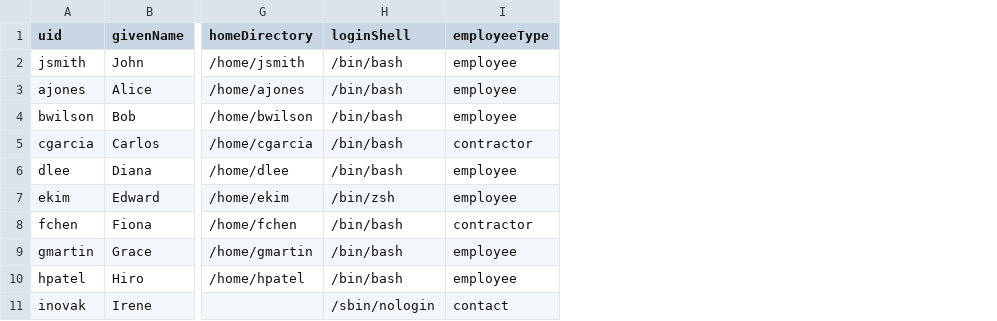
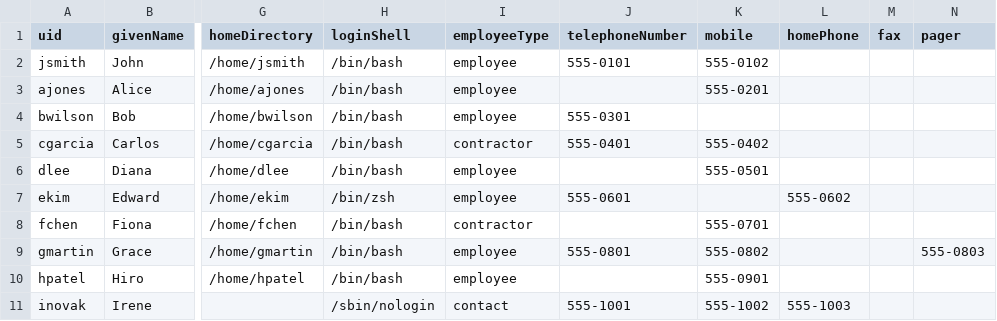
Before and after one commit to bitstrike/authbox, a CSV file: samples/csv/users.csv, drawn as a sheet; only a part is shown, gaps mark what is left out; the diff names each change by its address in the sheet, - before the commit and + after, or states it on an @@ line.

Commit message:
feat(ldap): Add phone number fields to user management
- Add TelephoneNumber, Mobile, HomePhone, Fax, and Pager fields to LDAP User struct
- Include phone attributes in LDAP create operations with conditional attribute setting
- Update GetUser and ListUsers search queries to retrieve phone number attributes
- Implement phone field handling in UpdateUser with replace-or-delete logic for clearing values
- Add phone number input fields to user creation and update forms
- Update entryToUser mapping to populate phone fields from LDAP entries
- Align struct field formatting for improved readability
- Update sample CSV data with phone number examples
- Update todo list with phone field implementation notes

```diff
--- a/samples/csv/users.csv
+++ b/samples/csv/users.csv
+column J (telephoneNumber), rows 2-11: 555-0101 |  | 555-0301 | 555-0401 |  | 555-0601 |  | 555-0801 |  | 555-1001
+column K (mobile), rows 2-11: 555-0102 | 555-0201 |  | 555-0402 | 555-0501 |  | 555-0701 | 555-0802 | 555-0901 | 555-1002
+column L (homePhone), rows 7-11: 555-0602 |  |  |  | 555-1003
+column M (fax), empty
+column N (pager), row 9: 555-0803
```
Also changed, not shown: 4 other files.
